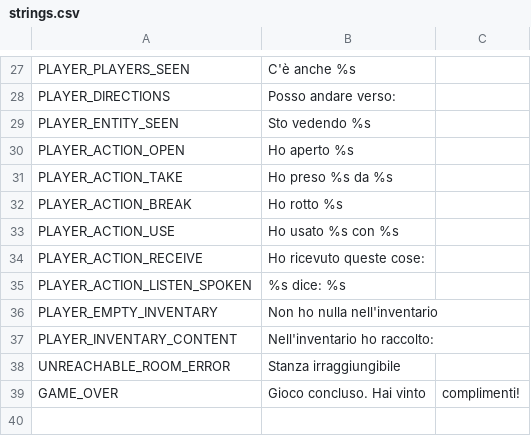
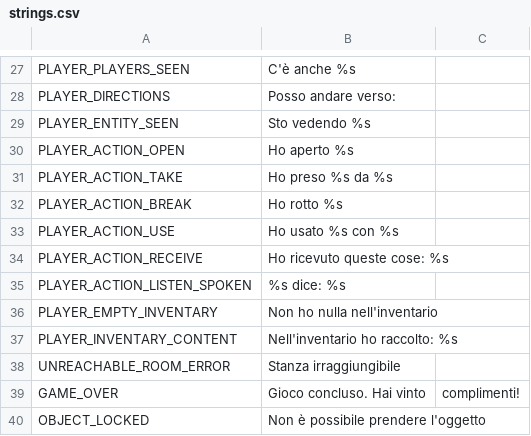
Before and after one commit to simonesestito/metodologie-text-adventure, a CSV file: strings.csv, drawn as a sheet; only a part is shown, gaps mark what is left out.

```diff
--- a/strings.csv
+++ b/strings.csv
@@ -33,7 +33,8 @@ PLAYER_ACTION_BREAK,Ho rotto %s
 PLAYER_ACTION_USE,Ho usato %s con %s
-PLAYER_ACTION_RECEIVE,Ho ricevuto queste cose:
+PLAYER_ACTION_RECEIVE,Ho ricevuto queste cose: %s
 PLAYER_ACTION_LISTEN_SPOKEN,%s dice: %s
 PLAYER_EMPTY_INVENTARY,Non ho nulla nell'inventario
-PLAYER_INVENTARY_CONTENT,Nell'inventario ho raccolto:
+PLAYER_INVENTARY_CONTENT,Nell'inventario ho raccolto: %s
 UNREACHABLE_ROOM_ERROR,Stanza irraggiungibile
 GAME_OVER,Gioco concluso. Hai vinto, complimenti!
+OBJECT_LOCKED,Non è possibile prendere l'oggetto
```
Also changed, not shown: en/strings.csv, 12 other files.
